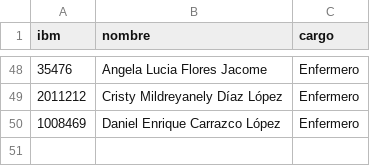
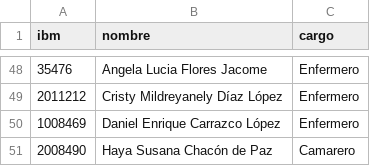
Before and after one commit to Madridp/alimentacion-igss, a CSV file: public/empleados.csv, drawn as a sheet; only a part is shown, gaps mark what is left out.

Commit message:
Add new employee Haya Susana Chacón de Paz

```diff
--- a/public/empleados.csv
+++ b/public/empleados.csv
@@ -50 +50,2 @@ ibm,nombre,cargo
 1008469,Daniel Enrique Carrazco López,Enfermero
+2008490,Haya Susana Chacón de Paz,Camarero
```
